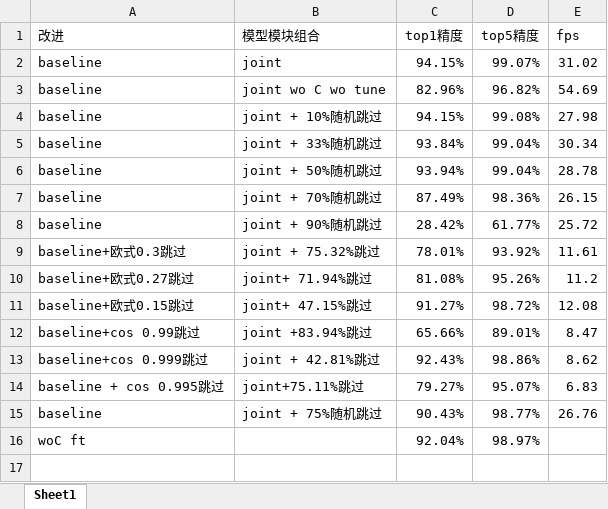
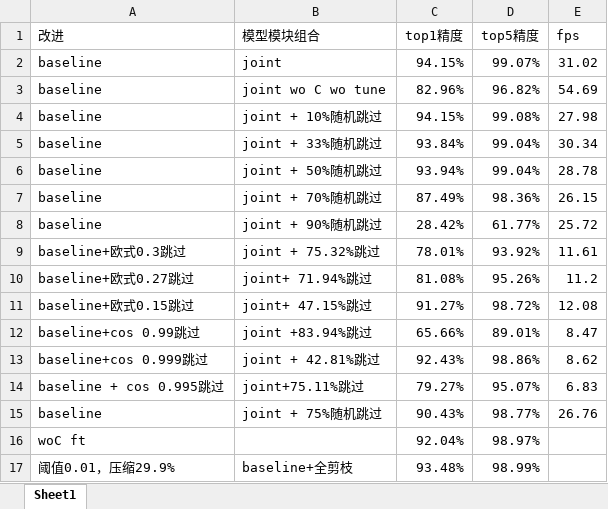
Before and after one commit to HuiLanAi/FG-052D, an Excel workbook: 052c doc/各版本精度信息统计.xlsx, sheet Sheet1, drawn as a sheet; values as stored, in another font and other column widths than the file's, no borders; the diff names each change by its address in the sheet, - before the commit and + after, or states it on an @@ line.

```diff
--- a/052c doc/各版本精度信息统计.xlsx (sheet Sheet1)
+++ b/052c doc/各版本精度信息统计.xlsx (sheet Sheet1)
+row 17: 阈值0.01，压缩29.9% | baseline+全剪枝 | 93.48% | 98.99%
```
Also changed, not shown: 2 other files.
